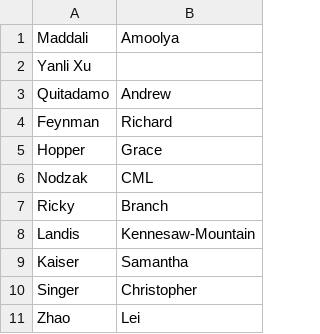
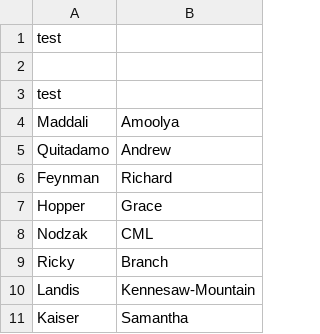
Before and after one commit to xuyanli2016spring/git-demo2016-spring, a CSV file: names.csv, drawn as a sheet; only a part is shown; the shorter side is filled out with more unchanged rows.

Commit message:
test

```diff
--- a/names.csv
+++ b/names.csv
@@ -1,3 +1,5 @@
+test
+
+test
 Maddali, Amoolya
-Yanli Xu
 Quitadamo, Andrew
```
